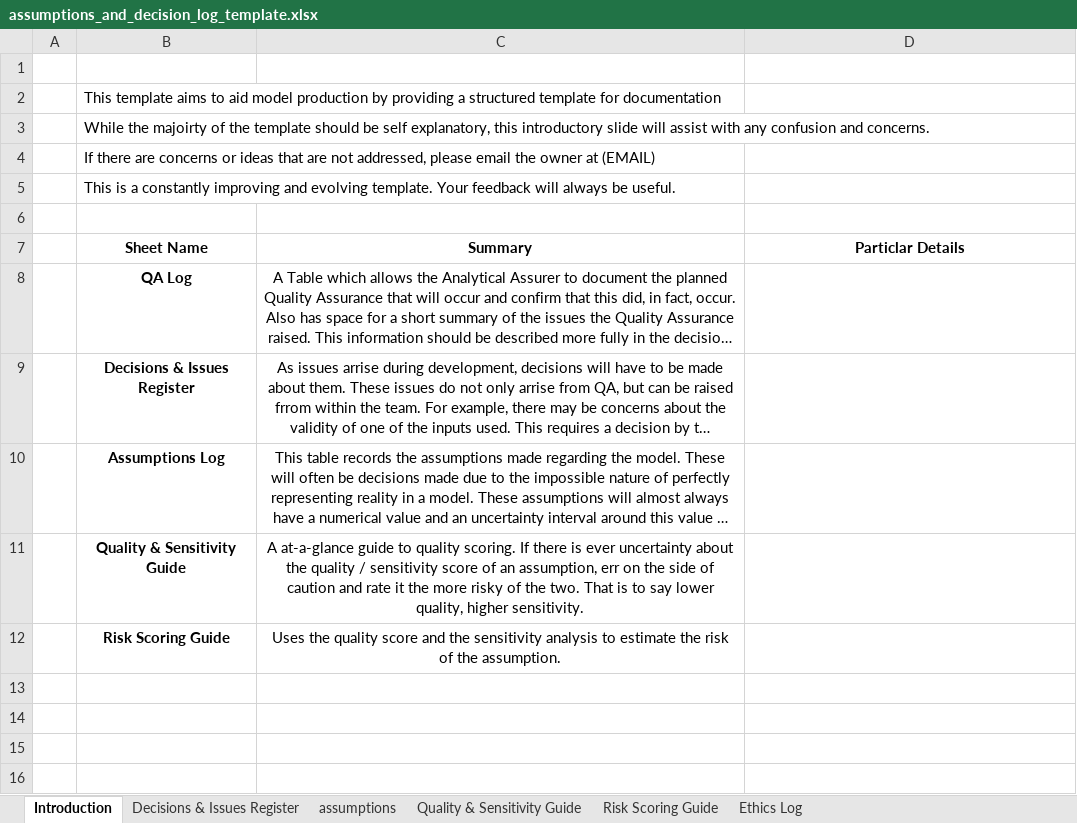
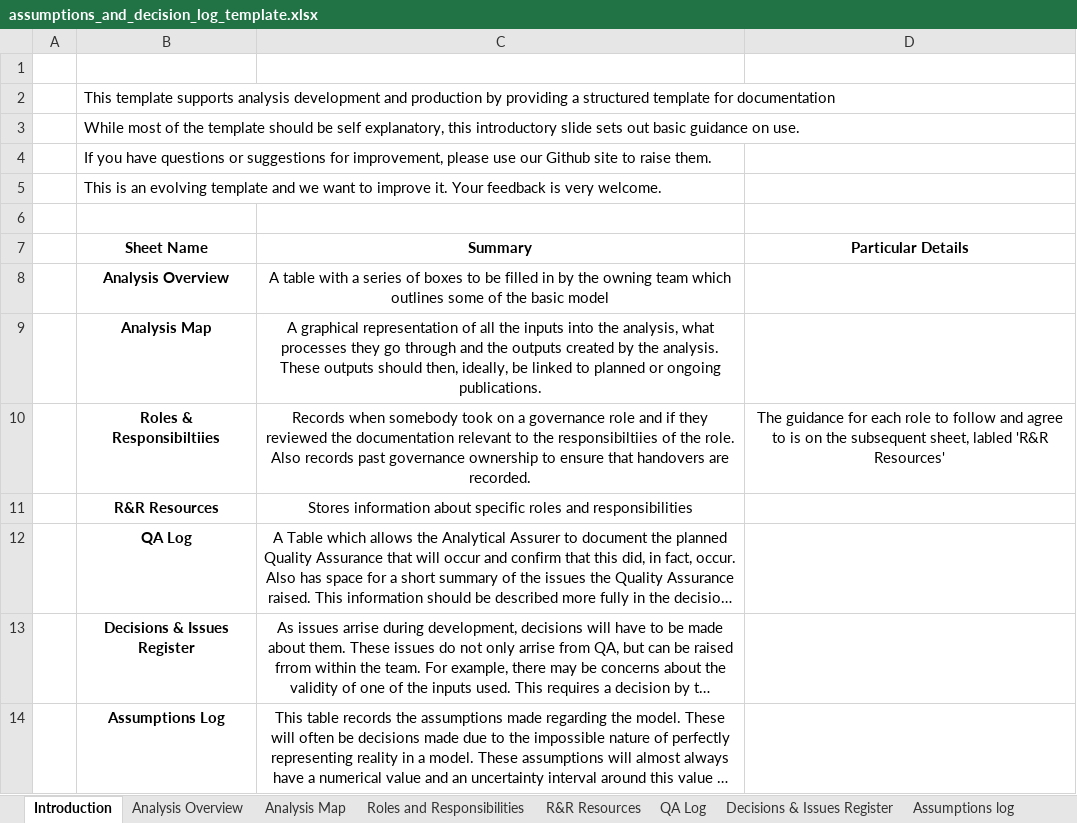
Before and after one commit to best-practice-and-impact/analysis_project_documentation, an Excel workbook: .assumptions/qualitative_assumptions/assumptions_and_decision_log_template.xlsx, sheet Introduction, drawn as a sheet; only a part is shown; the shorter side is filled out with more unchanged rows; long unchanged cells end in …; values as stored, in another font and other column widths than the file's, no borders; the diff names each change by its address in the sheet, - before the commit and + after, or states it on an @@ line.

```diff
--- a/.assumptions/qualitative_assumptions/assumptions_and_decision_log_template.xlsx (sheet Introduction)
+++ b/.assumptions/qualitative_assumptions/assumptions_and_decision_log_template.xlsx (sheet Introduction)
-sheet tab: assumptions
+sheet tab: Assumptions log
+sheet tab: Analysis Overview
+sheet tab: Analysis Map
+sheet tab: Roles and Responsibilities
+sheet tab: R&R Resources
+sheet tab: QA Log
-B2 (Sheet Name): This template aims to aid model production by…
+B2 (Sheet Name): This template supports analysis development and production by…
-B3 (Sheet Name): While the majoirty of the template should be self explanatory, this introductory slide will assist with any confusion and concerns.
+B3 (Sheet Name): While most of the template should be self explanatory, this introductory slide sets out basic guidance on use.
-B4 (Sheet Name): If there are concerns or ideas that are not addressed, please email the owner at (EMAIL)
+B4 (Sheet Name): If you have questions or suggestions for improvement, please use our Github site to raise them.
-B5 (Sheet Name): This is a constantly improving and evolving template. Your feedback will always be useful.
+B5 (Sheet Name): This is an evolving template and we want to improve it. Your feedback is very welcome.
-D7: Particlar Details
+D7: Particular Details
+row 8:  | Analysis Overview | A table with a series of boxes to be filled in by the owning team which outlines some of the basic model
+row 9:  | Analysis Map | A graphical representation of all the inputs into the analysis, what processes they go through and the outputs created by the analysis. These outputs should then, ideally, be linked to planned or ongoing publications.
+row 10:  | Roles & Responsibiltiies | Records when somebody took on a governance role and if they reviewed the documentation relevant to the responsibiltiies of the role. Also records past governance ownership to ensure that handovers are recorded. | The guidance for each role to follow and agree to is on the subsequent sheet, labled 'R&R Resources'
+row 11:  | R&R Resources | Stores information about specific roles and responsibilities
```
Also changed, not shown: sheet Assumptions log, sheet Quality & Sensitivity Guide, sheet Ethics Log, sheet Decisions & Issues Register, sheet Risk Scoring Guide, charts or pictures, 16 other files.
